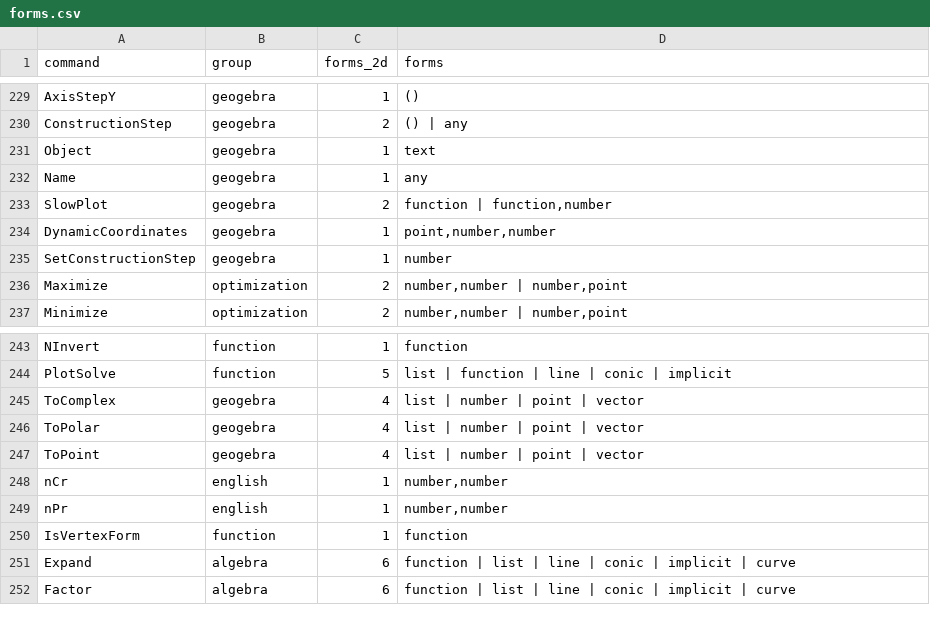
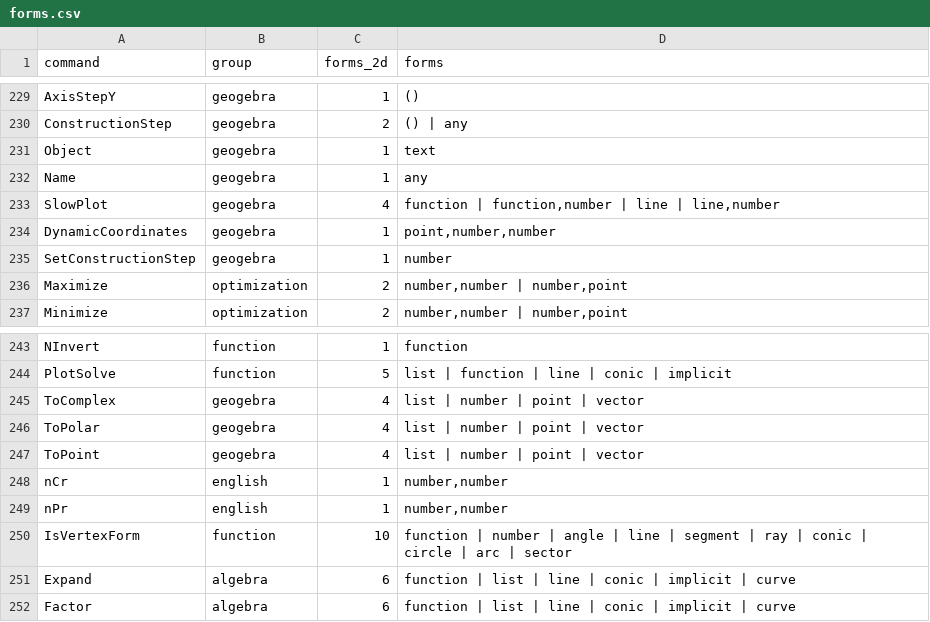
Before and after one commit to jash90/geokernel, a CSV file: tools/command-matrix/forms.csv, drawn as a sheet; only a part is shown, gaps mark what is left out.

Commit message:
Restore kind samples and update command form evidence

```diff
--- a/tools/command-matrix/forms.csv
+++ b/tools/command-matrix/forms.csv
@@ -232,3 +232,3 @@ Object,geogebra,1,text
 Name,geogebra,1,any
-SlowPlot,geogebra,2,"function | function,number"
+SlowPlot,geogebra,4,"function | function,number | line | line,number"
 DynamicCoordinates,geogebra,1,"point,number,number"
@@ -249,3 +249,3 @@ nCr,english,1,"number,number"
 nPr,english,1,"number,number"
-IsVertexForm,function,1,function
+IsVertexForm,function,10,"function | number | angle | line | segment | ray | conic | circle | arc | sector"
 Expand,algebra,6,function | list | line | conic | implicit | curve
```
Also changed, not shown: docs/command-matrix.csv, 9 other files.
